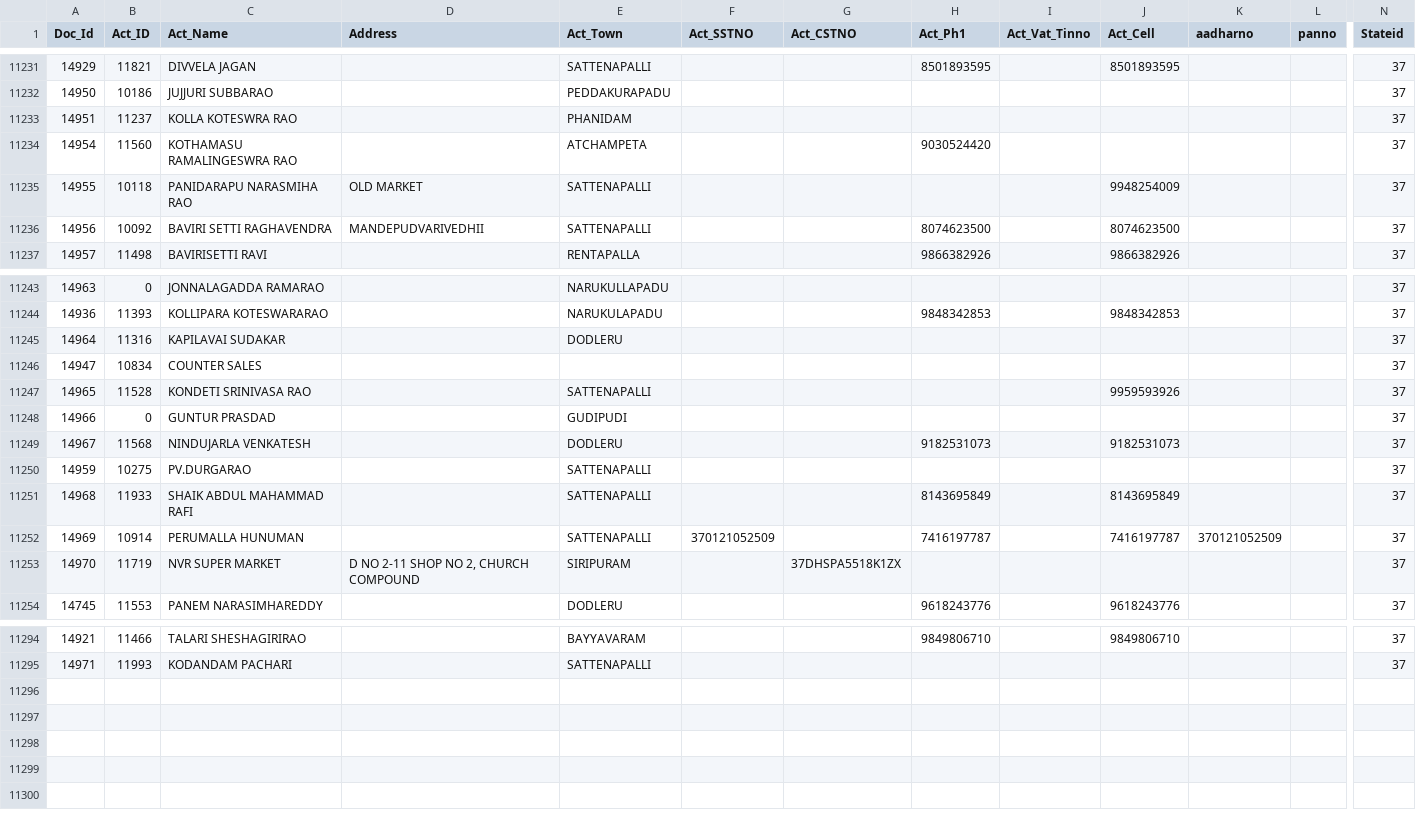
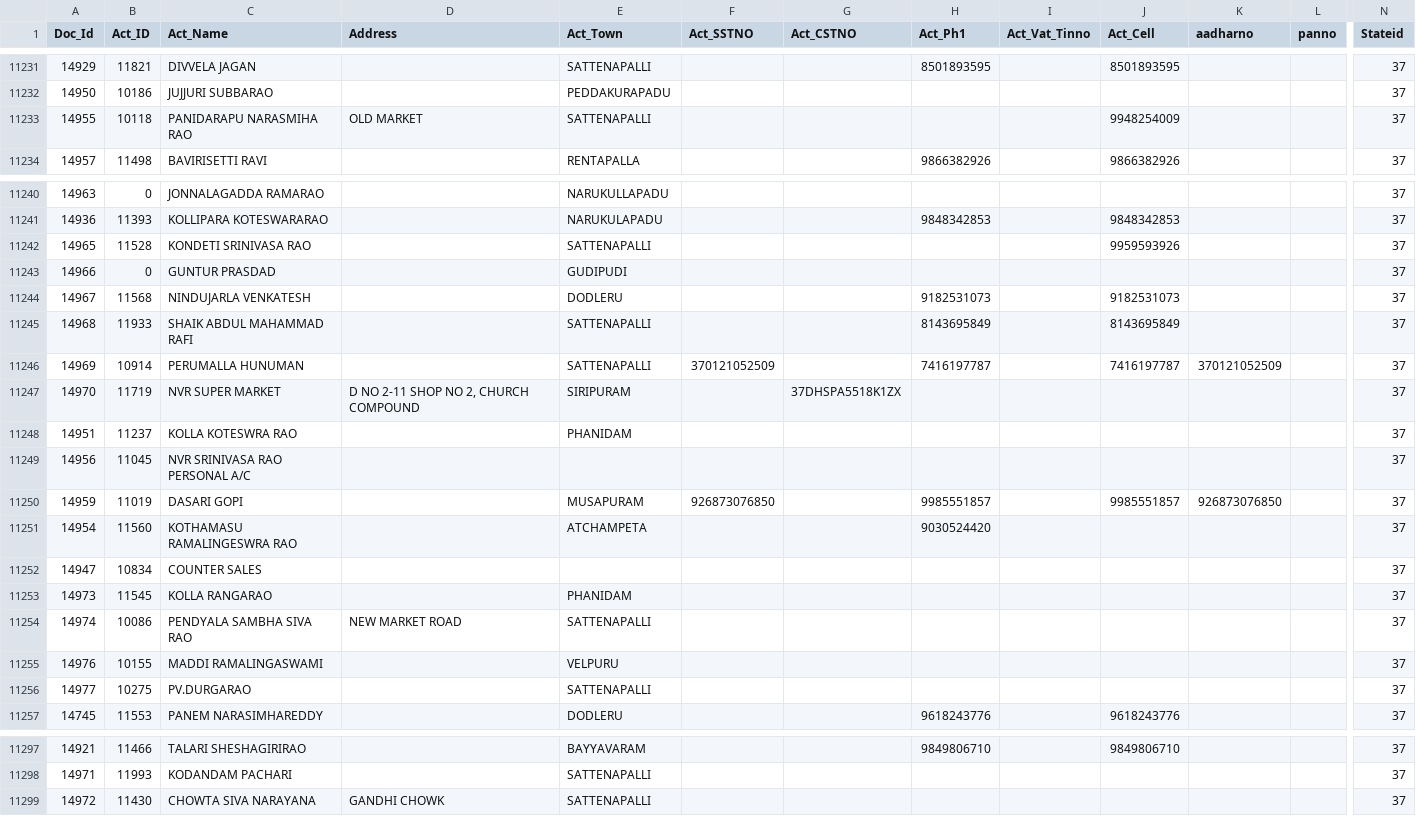
Before and after one commit to krishnasai-narayana/3goils, a CSV file: data/NAME_TRAN.csv, drawn as a sheet; only a part is shown, gaps mark what is left out; removed rows and columns are numbered as before the commit, all else as after; rows hold the shown columns only; the diff names each change by its address in the sheet, - before the commit and + after, or states it on an @@ line.

Commit message:
Data update: 28-11-2026

```diff
--- a/data/NAME_TRAN.csv
+++ b/data/NAME_TRAN.csv
-row 11236: 14956 | 10092 | BAVIRI SETTI RAGHAVENDRA | MANDEPUDVARIVEDHII | SATTENAPALLI |  |  | 8074623500 |  | 8074623500 |  |  | 37
-row 11245: 14964 | 11316 | KAPILAVAI SUDAKAR |  | DODLERU |  |  |  |  |  |  |  | 37
-row 11250: 14959 | 10275 | PV.DURGARAO |  | SATTENAPALLI |  |  |  |  |  |  |  | 37
@@ row 11233 moved to row 11248: 14951 @@
+row 11249: 14956 | 11045 | NVR SRINIVASA RAO PERSONAL A/C |  |  |  |  |  |  |  |  |  | 37
+row 11250: 14959 | 11019 | DASARI GOPI |  | MUSAPURAM | 926873076850 |  | 9985551857 |  | 9985551857 | 926873076850 |  | 37
@@ row 11234 moved to row 11251: 14954 @@
@@ row 11246 moved to row 11252: 14947 @@
+row 11253: 14973 | 11545 | KOLLA RANGARAO |  | PHANIDAM |  |  |  |  |  |  |  | 37
+row 11254: 14974 | 10086 | PENDYALA SAMBHA SIVA RAO | NEW MARKET ROAD | SATTENAPALLI |  |  |  |  |  |  |  | 37
+row 11255: 14976 | 10155 | MADDI RAMALINGASWAMI |  | VELPURU |  |  |  |  |  |  |  | 37
+row 11256: 14977 | 10275 | PV.DURGARAO |  | SATTENAPALLI |  |  |  |  |  |  |  | 37
+row 11299: 14972 | 11430 | CHOWTA SIVA NARAYANA | GANDHI CHOWK | SATTENAPALLI |  |  |  |  |  |  |  | 37
```
Also changed, not shown: data/CreditCard.csv, data/Doc_MaxId.csv, 8 other files.
